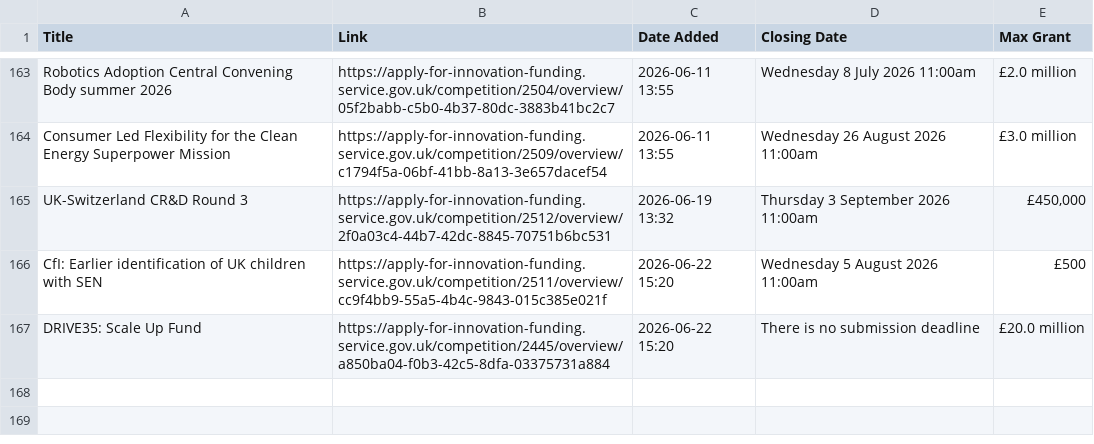
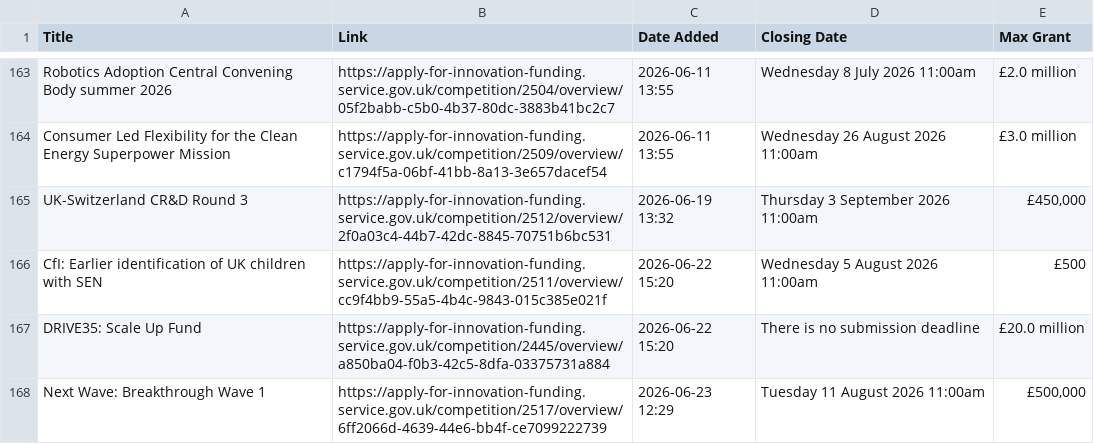
Before and after one commit to Vivien-Badaut/Innovate-UK-Public-Feed, a CSV file: new_competitions.csv, drawn as a sheet; only a part is shown, gaps mark what is left out; the diff names each change by its address in the sheet, - before the commit and + after, or states it on an @@ line.

```diff
--- a/new_competitions.csv
+++ b/new_competitions.csv
+row 168: Next Wave: Breakthrough Wave 1 | https://apply-for-innovation-funding.service.gov.uk/competition/2517/overview/6ff2066d-4639-44e6-bb4f-ce7099222739 | 2026-06-23 12:29 | Tuesday 11 August 2026 11:00am | £500,000
```
